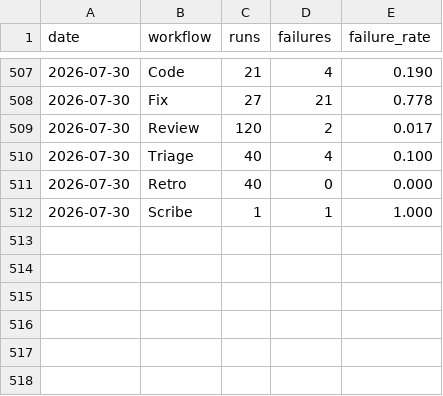
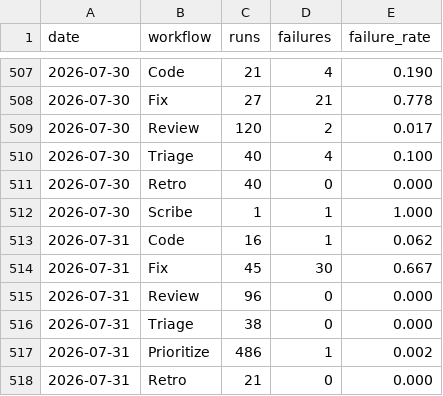
Before and after one commit to fullsend-ai/metrics, a CSV file: docs/failures.csv, drawn as a sheet; only a part is shown, gaps mark what is left out; the diff names each change by its address in the sheet, - before the commit and + after, or states it on an @@ line.

```diff
--- a/docs/failures.csv
+++ b/docs/failures.csv
+row 513: 2026-07-31 | Code | 16 | 1 | 0.062
+row 514: 2026-07-31 | Fix | 45 | 30 | 0.667
+row 515: 2026-07-31 | Review | 96 | 0 | 0.000
+row 516: 2026-07-31 | Triage | 38 | 0 | 0.000
+row 517: 2026-07-31 | Prioritize | 486 | 1 | 0.002
+row 518: 2026-07-31 | Retro | 21 | 0 | 0.000
```
Also changed, not shown: docs/metrics.csv, docs/rework.csv, 3 other files.
